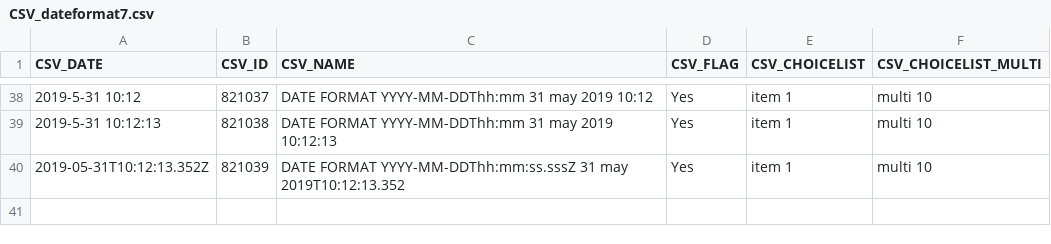
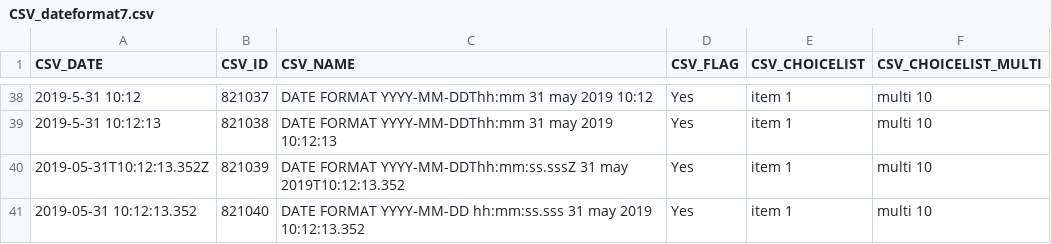
Before and after one commit to icolaes/csv, a CSV file: CSV_dateformat7.csv, drawn as a sheet; only a part is shown, gaps mark what is left out; the diff names each change by its address in the sheet, - before the commit and + after, or states it on an @@ line.

Commit message:
Update CSV_dateformat7.csv

```diff
--- a/CSV_dateformat7.csv
+++ b/CSV_dateformat7.csv
+row 41: 2019-05-31 10:12:13.352 | 821040 | DATE FORMAT YYYY-MM-DD hh:mm:ss.sss 31 may 2019 10:12:13.352 | Yes | item 1 | multi 10
```
